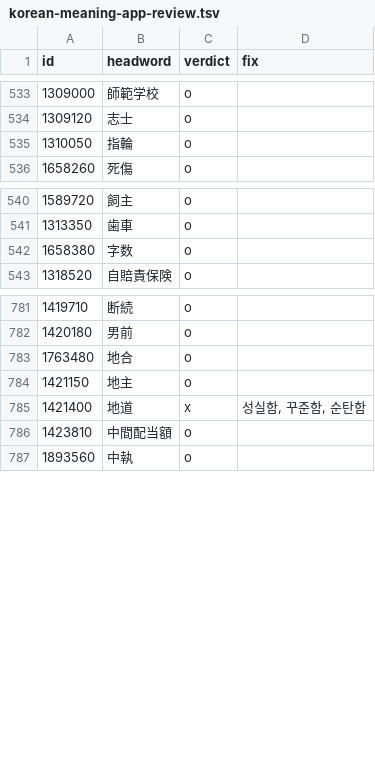
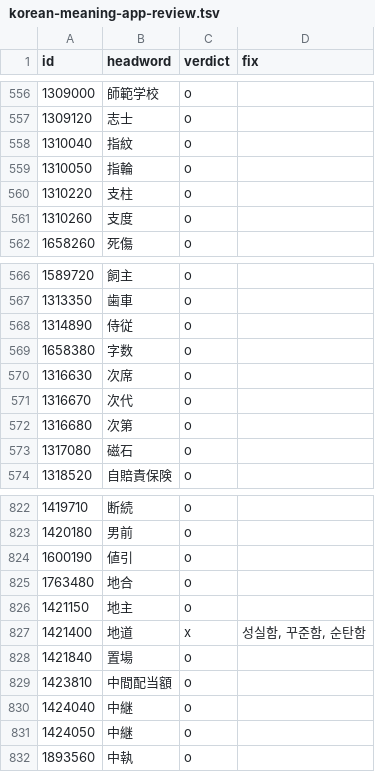
Before and after one commit to choan616/yomenai, a TSV file: data/dict/korean-meaning-app-review.tsv, drawn as a sheet; only a part is shown, gaps mark what is left out; the diff covers the shown part only; the diff names each change by its address in the sheet, - before the commit and + after, or states it on an @@ line.

```diff
--- a/data/dict/korean-meaning-app-review.tsv
+++ b/data/dict/korean-meaning-app-review.tsv
+row 558: 1310040 | 指紋 | o
+row 560: 1310220 | 支柱 | o
+row 561: 1310260 | 支度 | o
+row 568: 1314890 | 侍従 | o
+row 570: 1316630 | 次席 | o
+row 571: 1316670 | 次代 | o
+row 572: 1316680 | 次第 | o
+row 573: 1317080 | 磁石 | o
+row 824: 1600190 | 値引 | o
+row 828: 1421840 | 置場 | o
+row 830: 1424040 | 中継 | o
+row 831: 1424050 | 中継 | o
```
Also changed, not shown: 44 added rows elsewhere in this file, data/dict/korean-meaning-worklist-batch-25.tsv, 7 other files.
